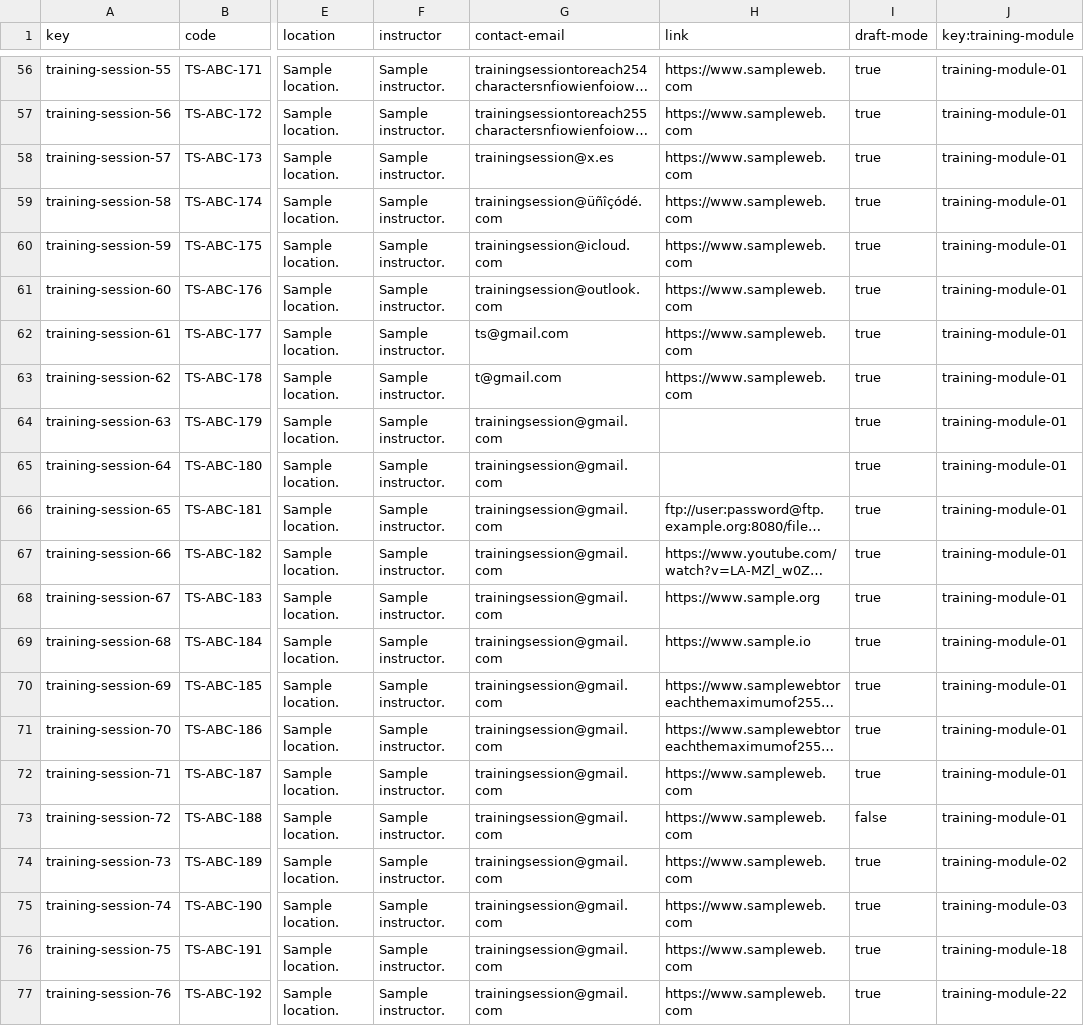
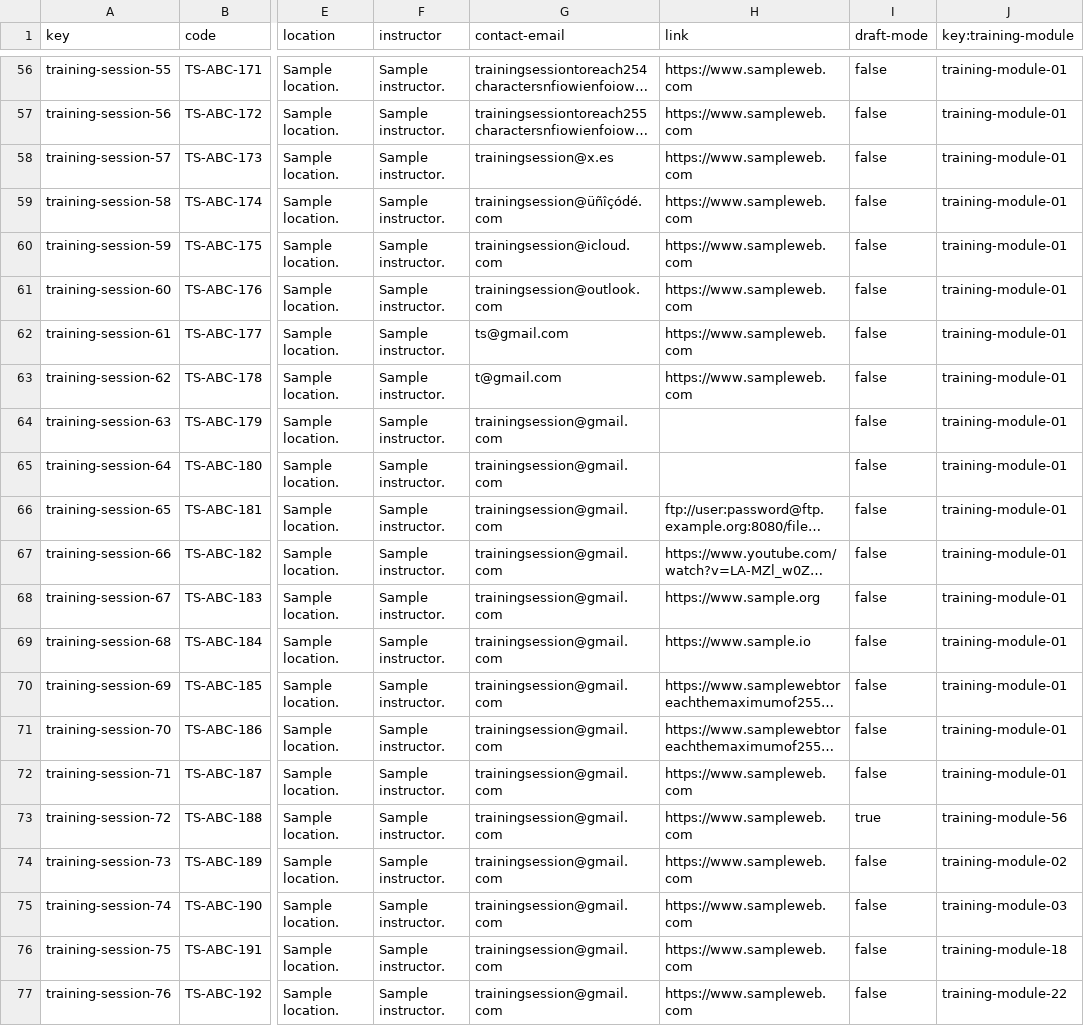
Before and after one commit to Cargarmar18/Acme-SF, a CSV file: src/main/webapp/WEB-INF/resources/sample-data/training-session.csv, drawn as a sheet; only a part is shown, gaps mark what is left out; long unchanged cells end in …; the diff covers the shown part only; the diff names each change by its address in the sheet, - before the commit and + after, or states it on an @@ line.

```diff
--- a/src/main/webapp/WEB-INF/resources/sample-data/training-session.csv
+++ b/src/main/webapp/WEB-INF/resources/sample-data/training-session.csv
-I56:I72 (draft-mode): true
+I56:I72 (draft-mode): false
-I73 (draft-mode): false
+I73 (draft-mode): true
-J73 (key:training-module): training-module-01
+J73 (key:training-module): training-module-56
-I74:I77 (draft-mode): true
+I74:I77 (draft-mode): false
```
Also changed, not shown: 54 edited cells elsewhere in this file, 3 other files.
